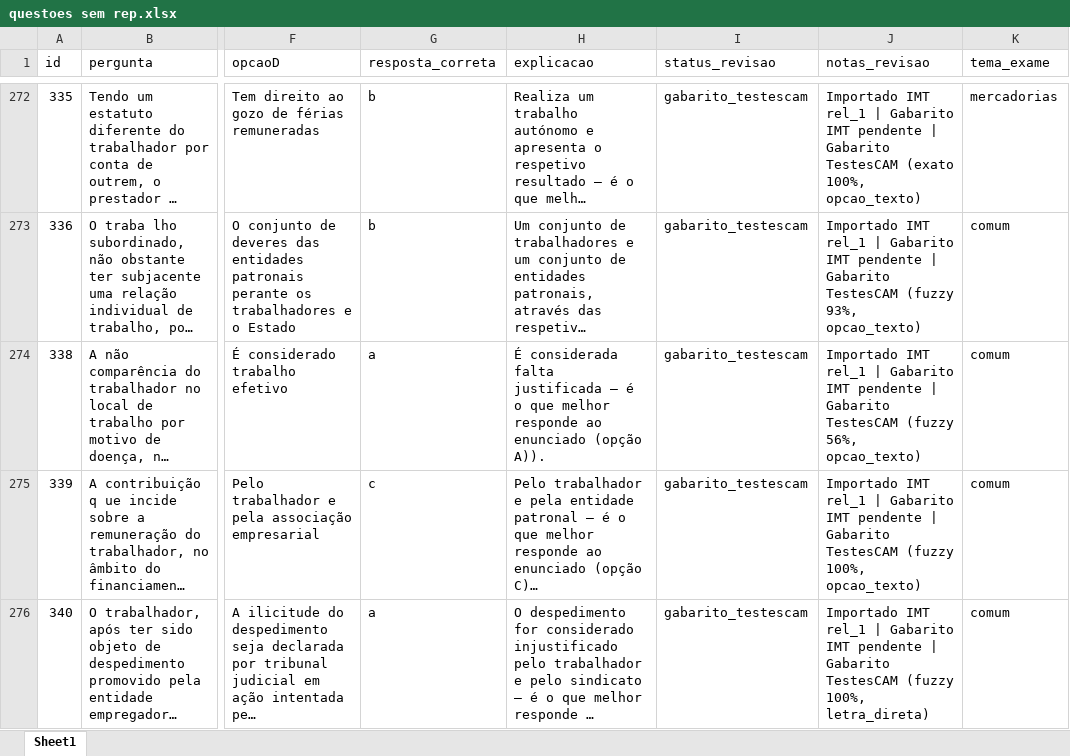
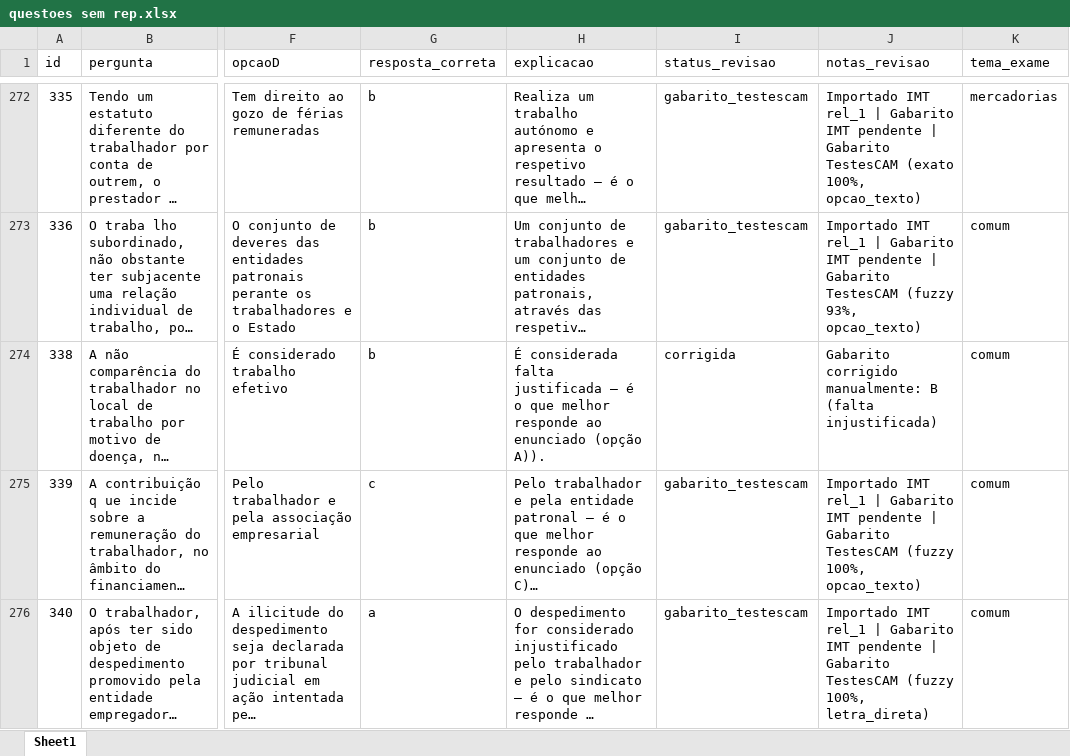
Before and after one commit to iadreamsforever-png/app-cam-imt, an Excel workbook: questoes sem rep.xlsx, sheet Sheet1, drawn as a sheet; only a part is shown, gaps mark what is left out; long unchanged cells end in …; values as stored, in another font and other column widths than the file's, no borders; the diff names each change by its address in the sheet, - before the commit and + after, or states it on an @@ line.

Commit message:
Corrigir gabarito questao 338 para B (falta injustificada)

```diff
--- a/questoes sem rep.xlsx (sheet Sheet1)
+++ b/questoes sem rep.xlsx (sheet Sheet1)
-G274 (resposta_correta): a
+G274 (resposta_correta): b
-I274 (status_revisao): gabarito_testescam
+I274 (status_revisao): corrigida
-J274 (notas_revisao): Importado IMT rel_1 | Gabarito IMT pendente | Gabarito TestesCAM (fuzzy 56%, opcao_texto)
+J274 (notas_revisao): Gabarito corrigido manualmente: B (falta injustificada)
```
